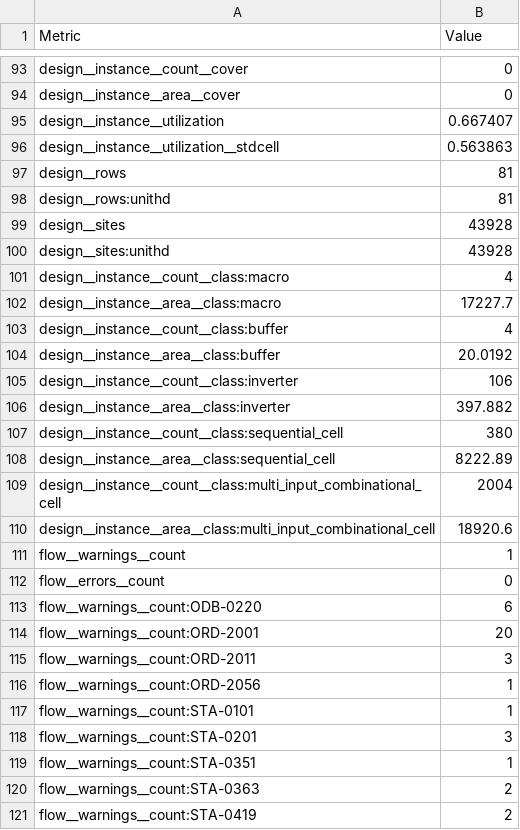
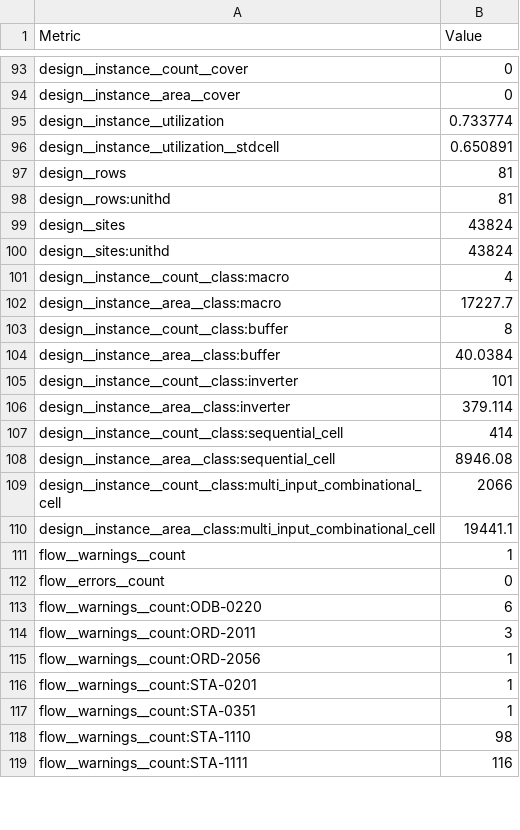
Before and after one commit to TinyTapeout/tinytapeout-sky-26c, a CSV file: projects/tt_um_quick_bus/stats/metrics.csv, drawn as a sheet; only a part is shown, gaps mark what is left out; the shorter side is filled out with more unchanged rows; the diff covers the shown part only.

```diff
--- a/projects/tt_um_quick_bus/stats/metrics.csv
+++ b/projects/tt_um_quick_bus/stats/metrics.csv
@@ -94,18 +94,18 @@ design__instance__count__cover,0
 design__instance__area__cover,0
-design__instance__utilization,0.667407
-design__instance__utilization__stdcell,0.563863
+design__instance__utilization,0.733774
+design__instance__utilization__stdcell,0.650891
 design__rows,81
 design__rows:unithd,81
-design__sites,43928
-design__sites:unithd,43928
+design__sites,43824
+design__sites:unithd,43824
 design__instance__count__class:macro,4
 design__instance__area__class:macro,17227.7
-design__instance__count__class:buffer,4
-design__instance__area__class:buffer,20.0192
-design__instance__count__class:inverter,106
-design__instance__area__class:inverter,397.882
-design__instance__count__class:sequential_cell,380
-design__instance__area__class:sequential_cell,8222.89
-design__instance__count__class:multi_input_combinational_cell,2004
-design__instance__area__class:multi_input_combinational_cell,18920.6
+design__instance__count__class:buffer,8
+design__instance__area__class:buffer,40.0384
+design__instance__count__class:inverter,101
+design__instance__area__class:inverter,379.114
+design__instance__count__class:sequential_cell,414
+design__instance__area__class:sequential_cell,8946.08
+design__instance__count__class:multi_input_combinational_cell,2066
+design__instance__area__class:multi_input_combinational_cell,19441.1
 flow__warnings__count,1
@@ -113,9 +113,5 @@ flow__errors__count,0
 flow__warnings__count:ODB-0220,6
-flow__warnings__count:ORD-2001,20
 flow__warnings__count:ORD-2011,3
 flow__warnings__count:ORD-2056,1
-flow__warnings__count:STA-0101,1
-flow__warnings__count:STA-0201,3
+flow__warnings__count:STA-0201,1
 flow__warnings__count:STA-0351,1
-flow__warnings__count:STA-0363,2
-flow__warnings__count:STA-0419,2
```
Also changed, not shown: 8 added rows, 5 removed rows and 131 edited cells elsewhere in this file, 8 other files.
